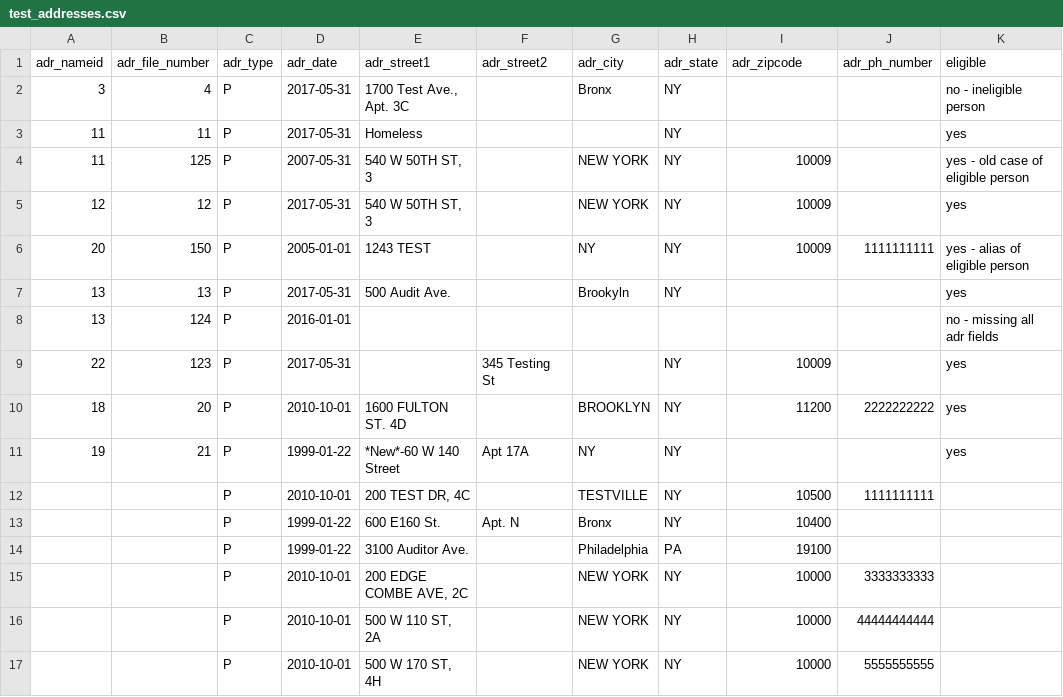
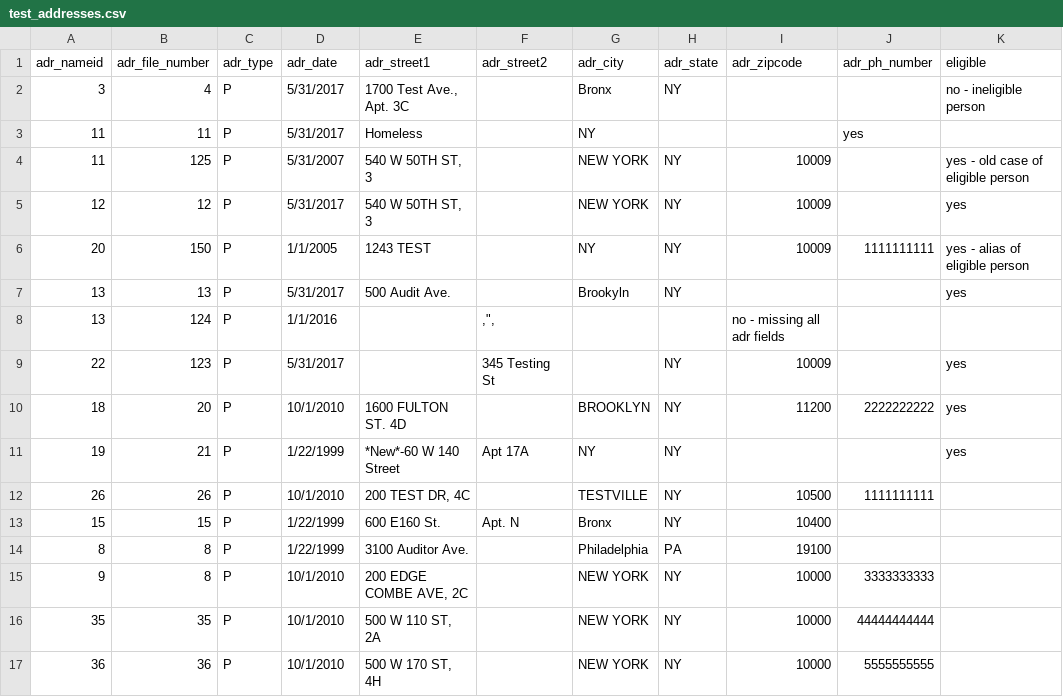
Before and after one commit to rcackerman/nycds-annual-survey, a CSV file: audit/test_addresses.csv, drawn as a sheet.

```diff
--- a/audit/test_addresses.csv
+++ b/audit/test_addresses.csv
@@ -1,17 +1,17 @@
 "adr_nameid","adr_file_number","adr_type","adr_date","adr_street1","adr_street2","adr_city","adr_state","adr_zipcode","adr_ph_number","eligible"
-"3","4","P","2017-05-31","1700 Test Ave., Apt. 3C","","Bronx","NY","","","no - ineligible person"
-"11","11","P","2017-05-31","Homeless","","","NY","","","yes"
-"11","125","P","2007-05-31","540 W 50TH ST, 3","","NEW YORK","NY","10009","","yes - old case of eligible person"
-"12","12","P","2017-05-31","540 W 50TH ST, 3","","NEW YORK","NY","10009","","yes"
-"20","150","P","2005-01-01","1243 TEST","","NY","NY","10009","1111111111","yes - alias of eligible person"
-"13","13","P","2017-05-31","500 Audit Ave.","","Brookyln","NY","","","yes"
-"13","124","P","2016-01-01","","","","","","","no - missing all adr fields"
-"22","123","P","2017-05-31","","345 Testing St","","NY","10009","","yes"
-"18","20","P","2010-10-01","1600 FULTON ST. 4D","","BROOKLYN","NY","11200","2222222222","yes"
-"19","21","P","1999-01-22","*New*-60 W 140 Street","Apt 17A","NY","NY","","","yes"
-"","","P","2010-10-01","200 TEST DR, 4C","","TESTVILLE","NY","10500","1111111111",""
-"","","P","1999-01-22","600 E160 St.","Apt. N","Bronx","NY","10400","",""
-"","","P","1999-01-22","3100 Auditor Ave.","","Philadelphia","PA","19100","",""
-"","","P","2010-10-01","200 EDGE COMBE AVE, 2C","","NEW YORK","NY","10000","3333333333",""
-"","","P","2010-10-01","500 W 110 ST, 2A","","NEW YORK","NY","10000","44444444444",""
-"","","P","2010-10-01","500 W 170 ST, 4H","","NEW YORK","NY","10000","5555555555",""
+"3","4","P","5/31/2017","1700 Test Ave., Apt. 3C","","Bronx","NY","","","no - ineligible person"
+"11","11","P","5/31/2017","Homeless","","NY","","","yes"
+"11","125","P","5/31/2007","540 W 50TH ST, 3","","NEW YORK","NY","10009","","yes - old case of eligible person"
+"12","12","P","5/31/2017","540 W 50TH ST, 3","","NEW YORK","NY","10009","","yes"
+"20","150","P","1/1/2005","1243 TEST","","NY","NY","10009","1111111111","yes - alias of eligible person"
+"13","13","P","5/31/2017","500 Audit Ave.","","Brookyln","NY","","","yes"
+"13","124","P","1/1/2016","",","",","","","no - missing all adr fields"
+"22","123","P","5/31/2017","","345 Testing St","","NY","10009","","yes"
+"18","20","P","10/1/2010","1600 FULTON ST. 4D","","BROOKLYN","NY","11200","2222222222","yes"
+"19","21","P","1/22/1999","*New*-60 W 140 Street","Apt 17A","NY","NY","","","yes"
+"26","26","P","10/1/2010","200 TEST DR, 4C","","TESTVILLE","NY","10500","1111111111",""
+"15","15","P","1/22/1999","600 E160 St.","Apt. N","Bronx","NY","10400","",""
+"8","8","P","1/22/1999","3100 Auditor Ave.","","Philadelphia","PA","19100","",""
+"9","8","P","10/1/2010","200 EDGE COMBE AVE, 2C","","NEW YORK","NY","10000","3333333333",""
+"35","35","P","10/1/2010","500 W 110 ST, 2A","","NEW YORK","NY","10000","44444444444",""
+"36","36","P","10/1/2010","500 W 170 ST, 4H","","NEW YORK","NY","10000","5555555555",""
```
Also changed, not shown: audit/test_cases.csv, audit/test_dispo.csv, 1 other file.
